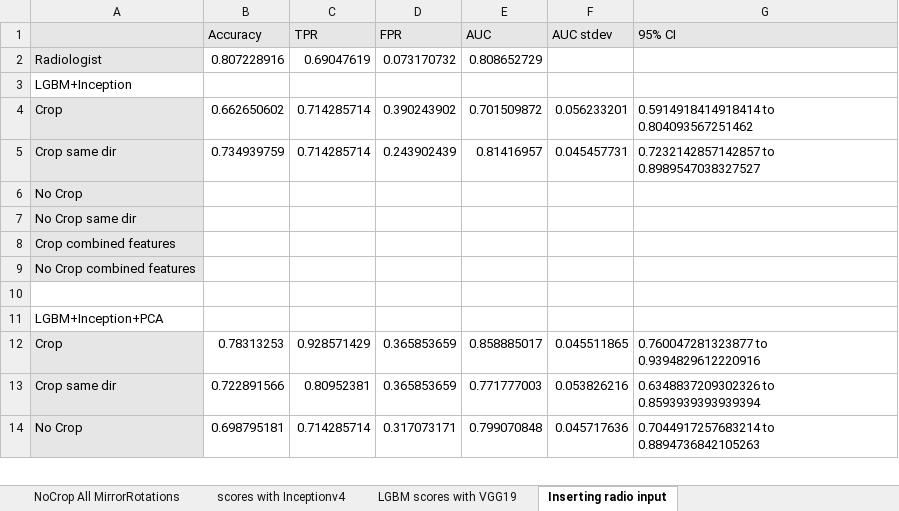
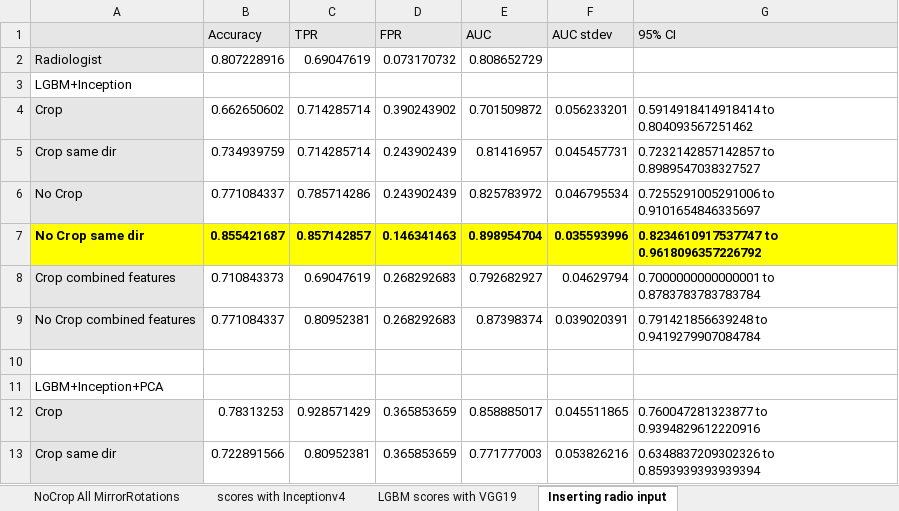
Before and after one commit to skywolf829/DeepMammo, an Excel workbook: Solution3/Results/Bootstrapping Results.xlsx, sheet Inserting radio input, drawn as a sheet; only a part is shown; the shorter side is filled out with more unchanged rows; values as stored, in another font and other column widths than the file's, no borders; removed rows and columns are numbered as before the commit, all else as after; the diff covers the shown part only; the diff names each change by its address in the sheet, - before the commit and + after, or states it on an @@ line.

```diff
--- a/Solution3/Results/Bootstrapping Results.xlsx (sheet Inserting radio input)
+++ b/Solution3/Results/Bootstrapping Results.xlsx (sheet Inserting radio input)
-row 6: No Crop
-row 7: No Crop same dir
-row 8: Crop combined features
-row 9: No Crop combined features
+row 6: No Crop | 0.771084337 | 0.785714286 | 0.243902439 | 0.825783972 | 0.046795534 | 0.7255291005291006 to 0.9101654846335697
+row 7: No Crop same dir | 0.855421687 | 0.857142857 | 0.146341463 | 0.898954704 | 0.035593996 | 0.8234610917537747 to 0.9618096357226792
+row 8: Crop combined features | 0.710843373 | 0.69047619 | 0.268292683 | 0.792682927 | 0.04629794 | 0.7000000000000001 to 0.8783783783783784
+row 9: No Crop combined features | 0.771084337 | 0.80952381 | 0.268292683 | 0.87398374 | 0.039020391 | 0.791421856639248 to 0.9419279907084784
```
Also changed, not shown: 15 added rows, 7 removed rows, 2 edited cells and cell formats elsewhere in this sheet, sheet scores with Inceptionv4, other sheet tabs, 5 other files.
